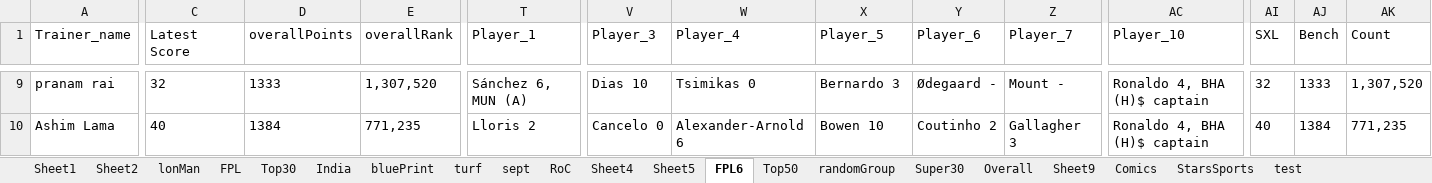
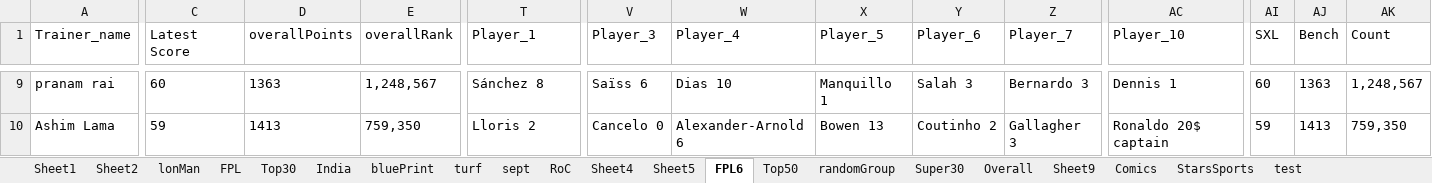
Before and after one commit to TenForBen/TenForBen.github.io, an Excel workbook: EdisonLogs/weather.xlsx, sheet FPL6, drawn as a sheet; only a part is shown, gaps mark what is left out; values as stored, in another font and other column widths than the file's, no borders; the diff covers the shown part only; the diff names each change by its address in the sheet, - before the commit and + after, or states it on an @@ line.

```diff
--- a/EdisonLogs/weather.xlsx (sheet FPL6)
+++ b/EdisonLogs/weather.xlsx (sheet FPL6)
-C9 (Latest Score): 32
+C9 (Latest Score): 60
-D9 (overallPoints): 1333
+D9 (overallPoints): 1363
-E9 (overallRank): 1,307,520
+E9 (overallRank): 1,248,567
-T9 (Player_1): Sánchez 6, MUN (A)
+T9 (Player_1): Sánchez 8
-V9 (Player_3): Dias 10
+V9 (Player_3): Saïss 6
-W9 (Player_4): Tsimikas 0
+W9 (Player_4): Dias 10
-X9 (Player_5): Bernardo 3
+X9 (Player_5): Manquillo 1
-Y9 (Player_6): Ødegaard -
+Y9 (Player_6): Salah 3
-Z9 (Player_7): Mount -
+Z9 (Player_7): Bernardo 3
-AC9 (Player_10): Ronaldo 4, BHA (H)$ captain
+AC9 (Player_10): Dennis 1
-AI9 (SXL): 32
+AI9 (SXL): 60
-AJ9 (Bench): 1333
+AJ9 (Bench): 1363
-AK9 (Count): 1,307,520
+AK9 (Count): 1,248,567
-C10 (Latest Score): 40
+C10 (Latest Score): 59
-D10 (overallPoints): 1384
+D10 (overallPoints): 1413
-E10 (overallRank): 771,235
+E10 (overallRank): 759,350
-X10 (Player_5): Bowen 10
+X10 (Player_5): Bowen 13
-AC10 (Player_10): Ronaldo 4, BHA (H)$ captain
+AC10 (Player_10): Ronaldo 20$ captain
-AI10 (SXL): 40
+AI10 (SXL): 59
-AJ10 (Bench): 1384
+AJ10 (Bench): 1413
-AK10 (Count): 771,235
+AK10 (Count): 759,350
```
Also changed, not shown: 438 edited cells elsewhere in this sheet, FPL/Excellent JSON.xlsm, 13 other files.
